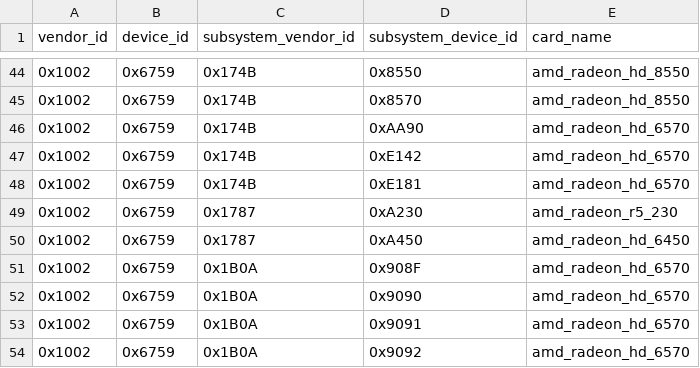
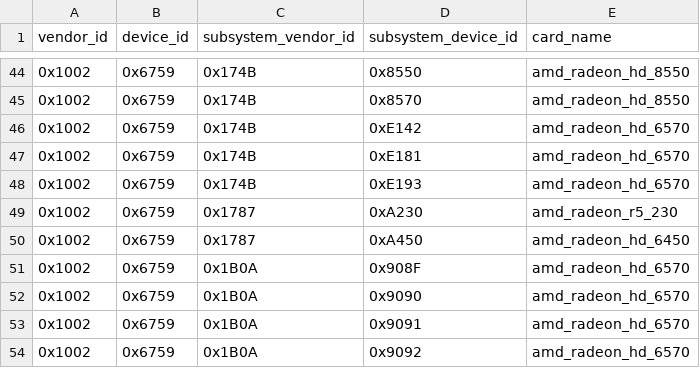
Before and after one commit to tdolphin-org/CPU-M, a CSV file: data/specs/pciid_graphics_cards.csv, drawn as a sheet; only a part is shown, gaps mark what is left out; removed rows and columns are numbered as before the commit, all else as after; the diff names each change by its address in the sheet, - before the commit and + after, or states it on an @@ line.

Commit message:
fix one subid for amd_radeon_hd_6570

```diff
--- a/data/specs/pciid_graphics_cards.csv
+++ b/data/specs/pciid_graphics_cards.csv
-row 46: 0x1002 | 0x6759 | 0x174B | 0xAA90 | amd_radeon_hd_6570
+row 48: 0x1002 | 0x6759 | 0x174B | 0xE193 | amd_radeon_hd_6570
```
